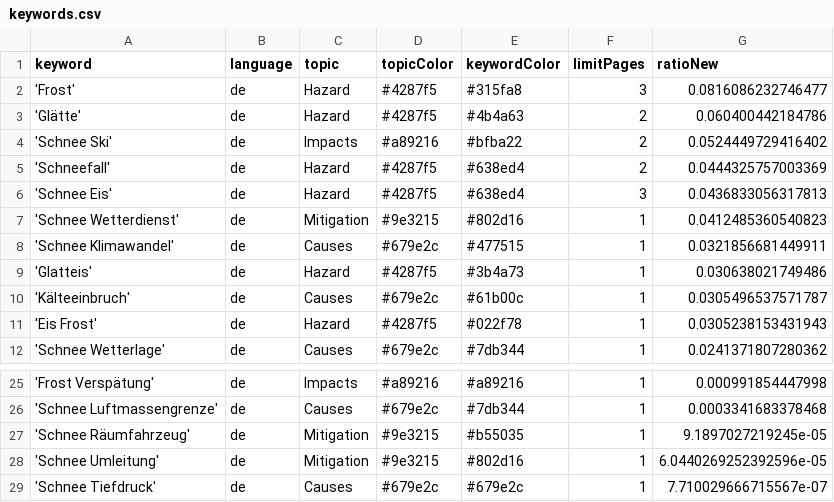
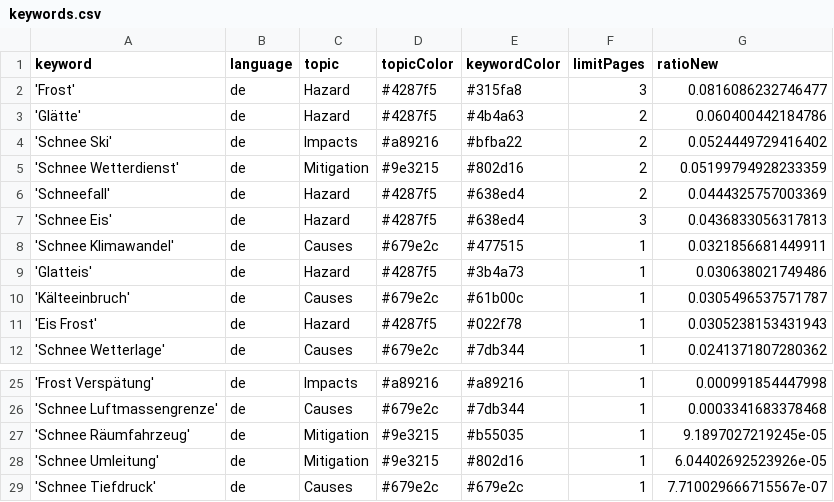
Before and after one commit to emorl-news/winterIsComing, a CSV file: keywords.csv, drawn as a sheet; only a part is shown, gaps mark what is left out.

```diff
--- a/keywords.csv
+++ b/keywords.csv
@@ -4,5 +4,5 @@ keyword,language,topic,topicColor,keywordColor,limitPages,ratioNew
 'Schnee Ski',de,Impacts,#a89216,#bfba22,2,0.0524449729416402
+'Schnee Wetterdienst',de,Mitigation,#9e3215,#802d16,2,0.05199794928233359
 'Schneefall',de,Hazard,#4287f5,#638ed4,2,0.0444325757003369
 'Schnee Eis',de,Hazard,#4287f5,#638ed4,3,0.0436833056317813
-'Schnee Wetterdienst',de,Mitigation,#9e3215,#802d16,1,0.0412485360540823
 'Schnee Klimawandel',de,Causes,#679e2c,#477515,1,0.0321856681449911
@@ -27,3 +27,3 @@ keyword,language,topic,topicColor,keywordColor,limitPages,ratioNew
 'Schnee Räumfahrzeug',de,Mitigation,#9e3215,#b55035,1,9.1897027219245e-05
-'Schnee Umleitung',de,Mitigation,#9e3215,#802d16,1,6.0440269252392596e-05
+'Schnee Umleitung',de,Mitigation,#9e3215,#802d16,1,6.04402692523926e-05
 'Schnee Tiefdruck',de,Causes,#679e2c,#679e2c,1,7.710029666715567e-07
```
Also changed, not shown: csv/news_2026_11.csv.
